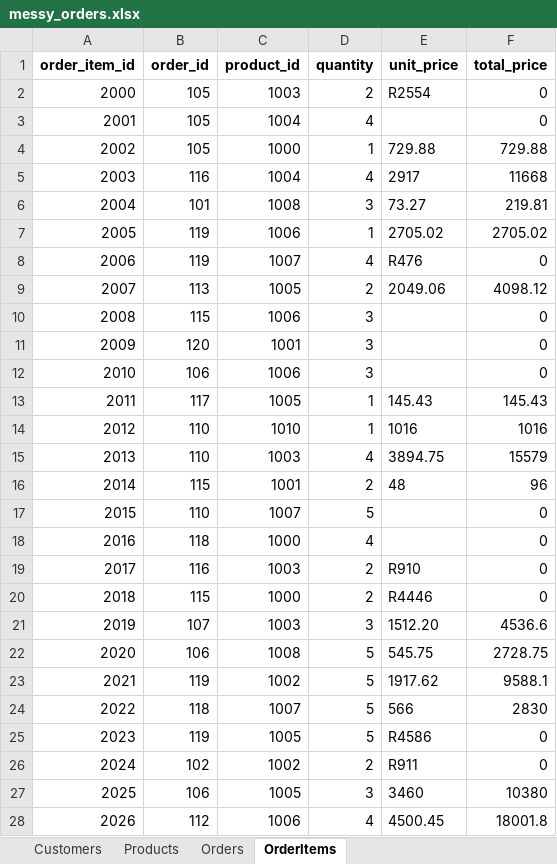
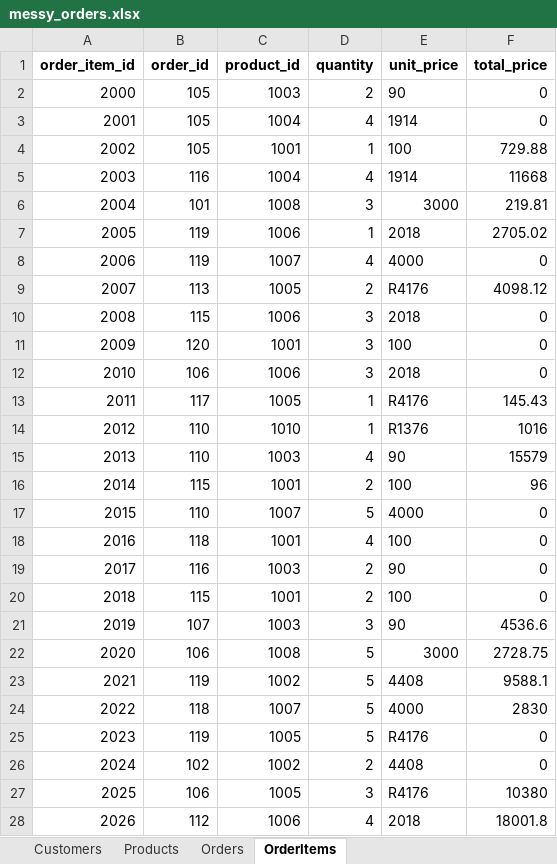
Before and after one commit to juliana-albertyn/excel-to-sql, an Excel workbook: data/messy_orders.xlsx, sheet OrderItems, drawn as a sheet; only a part is shown; values as stored, in another font and other column widths than the file's, no borders; the diff covers the shown part only; the diff names each change by its address in the sheet, - before the commit and + after, or states it on an @@ line.

```diff
--- a/data/messy_orders.xlsx (sheet OrderItems)
+++ b/data/messy_orders.xlsx (sheet OrderItems)
-E2 (unit_price): R2554
+E2 (unit_price): 90
-E3 (unit_price): (empty)
+E3 (unit_price): 1914
-C4 (product_id): 1000
+C4 (product_id): 1001
-E4 (unit_price): 729.88
+E4 (unit_price): 100
-E5 (unit_price): 2917
+E5 (unit_price): 1914
-E6 (unit_price): 73.27
+E6 (unit_price): 3000
-E7 (unit_price): 2705.02
+E7 (unit_price): 2018
-E8 (unit_price): R476
+E8 (unit_price): 4000
-E9 (unit_price): 2049.06
+E9 (unit_price): R4176
-E10 (unit_price): (empty)
+E10 (unit_price): 2018
-E11 (unit_price): (empty)
+E11 (unit_price): 100
-E12 (unit_price): (empty)
+E12 (unit_price): 2018
-E13 (unit_price): 145.43
+E13 (unit_price): R4176
-E14 (unit_price): 1016
+E14 (unit_price): R1376
-E15 (unit_price): 3894.75
+E15 (unit_price): 90
-E16 (unit_price): 48
+E16 (unit_price): 100
-E17 (unit_price): (empty)
+E17 (unit_price): 4000
-C18 (product_id): 1000
+C18 (product_id): 1001
-E18 (unit_price): (empty)
+E18 (unit_price): 100
-E19 (unit_price): R910
+E19 (unit_price): 90
-C20 (product_id): 1000
+C20 (product_id): 1001
-E20 (unit_price): R4446
+E20 (unit_price): 100
-E21 (unit_price): 1512.20
+E21 (unit_price): 90
-E22 (unit_price): 545.75
+E22 (unit_price): 3000
-E23 (unit_price): 1917.62
+E23 (unit_price): 4408
-E24 (unit_price): 566
+E24 (unit_price): 4000
-E25 (unit_price): R4586
+E25 (unit_price): R4176
-E26 (unit_price): R911
+E26 (unit_price): 4408
-E27 (unit_price): 3460
+E27 (unit_price): R4176
-E28 (unit_price): 4500.45
+E28 (unit_price): 2018
```
Also changed, not shown: 76 edited cells elsewhere in this sheet, sheet Products, sheet Orders, sheet Customers, 10 other files.
